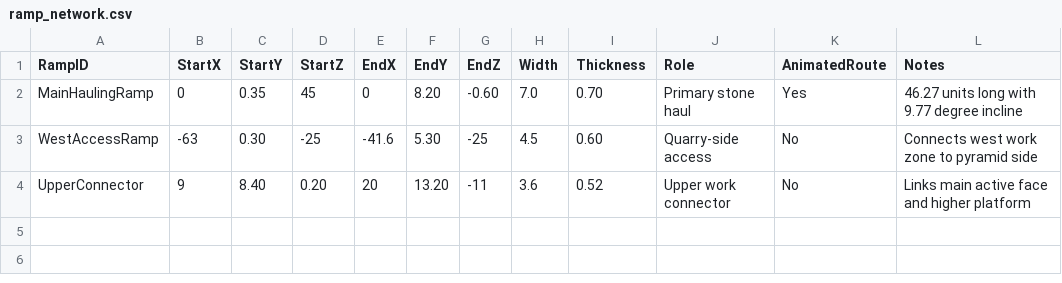
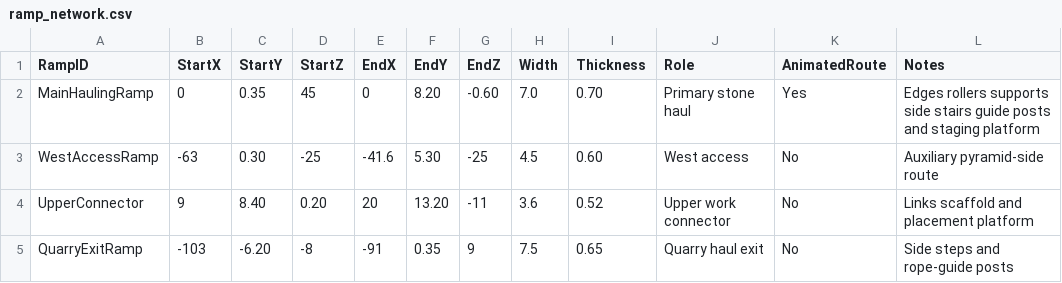
Before and after one commit to Prothom7/pyramid-giza-construction, a CSV file: pyramid-giza/docs/ramp_network.csv, drawn as a sheet.

```diff
--- a/pyramid-giza/docs/ramp_network.csv
+++ b/pyramid-giza/docs/ramp_network.csv
@@ -1,4 +1,5 @@
 RampID,StartX,StartY,StartZ,EndX,EndY,EndZ,Width,Thickness,Role,AnimatedRoute,Notes
-MainHaulingRamp,0,0.35,45,0,8.20,-0.60,7.0,0.70,Primary stone haul,Yes,46.27 units long with 9.77 degree incline
-WestAccessRamp,-63,0.30,-25,-41.6,5.30,-25,4.5,0.60,Quarry-side access,No,Connects west work zone to pyramid side
-UpperConnector,9,8.40,0.20,20,13.20,-11,3.6,0.52,Upper work connector,No,Links main active face and higher platform
+MainHaulingRamp,0,0.35,45,0,8.20,-0.60,7.0,0.70,Primary stone haul,Yes,Edges rollers supports side stairs guide posts and staging platform
+WestAccessRamp,-63,0.30,-25,-41.6,5.30,-25,4.5,0.60,West access,No,Auxiliary pyramid-side route
+UpperConnector,9,8.40,0.20,20,13.20,-11,3.6,0.52,Upper work connector,No,Links scaffold and placement platform
+QuarryExitRamp,-103,-6.20,-8,-91,0.35,9,7.5,0.65,Quarry haul exit,No,Side steps and rope-guide posts
```
Also changed, not shown: pyramid-giza/docs/environment_instances.csv, pyramid-giza/docs/site_zones.csv, 21 other files.
